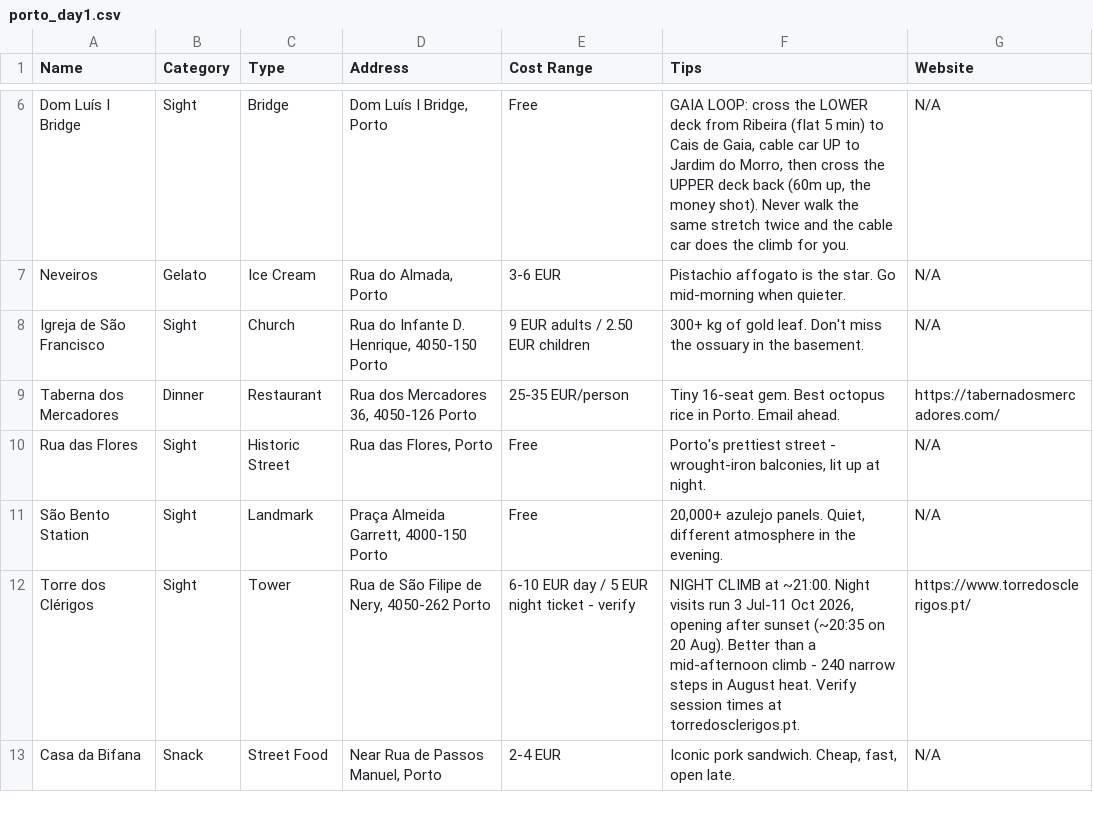
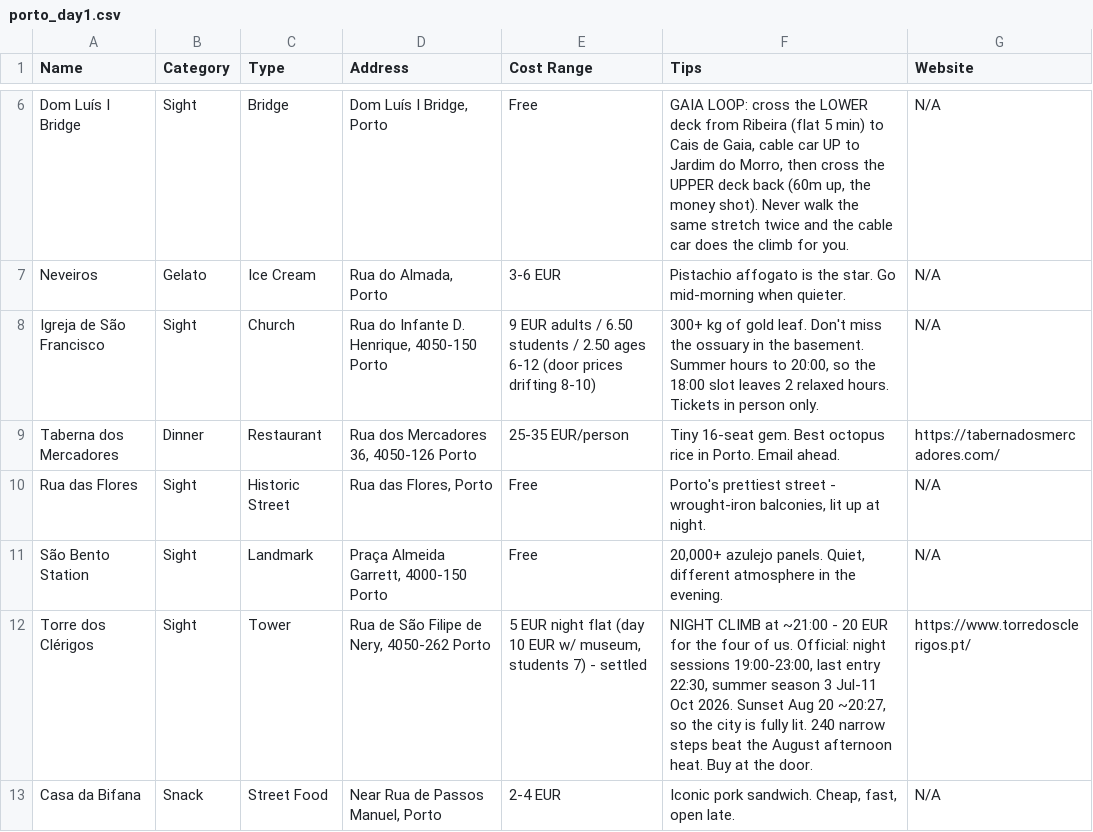
Before and after one commit to syavaYki/euro-trip-2026, a CSV file: docs/goog-map-data/porto_day1.csv, drawn as a sheet; only a part is shown, gaps mark what is left out; the diff covers the shown part only.

```diff
--- a/docs/goog-map-data/porto_day1.csv
+++ b/docs/goog-map-data/porto_day1.csv
@@ -7,3 +7,3 @@ Dom Luís I Bridge,Sight,Bridge,"Dom Luís I Bridge, Porto",Free,"GAIA LOOP: cro
 Neveiros,Gelato,Ice Cream,"Rua do Almada, Porto","3-6 EUR","Pistachio affogato is the star. Go mid-morning when quieter.",N/A
-Igreja de São Francisco,Sight,Church,"Rua do Infante D. Henrique, 4050-150 Porto","9 EUR adults / 2.50 EUR children","300+ kg of gold leaf. Don't miss the ossuary in the basement.",N/A
+Igreja de São Francisco,Sight,Church,"Rua do Infante D. Henrique, 4050-150 Porto","9 EUR adults / 6.50 students / 2.50 ages 6-12 (door prices drifting 8-10)","300+ kg of gold leaf. Don't miss the ossuary in the basement. Summer hours to 20:00, so the 18:00 slot leaves 2 relaxed hours. Tickets in person only.",N/A
 Taberna dos Mercadores,Dinner,Restaurant,"Rua dos Mercadores 36, 4050-126 Porto","25-35 EUR/person","Tiny 16-seat gem. Best octopus rice in Porto. Email ahead.",https://tabernadosmercadores.com/
@@ -11,3 +11,3 @@ Rua das Flores,Sight,Historic Street,"Rua das Flores, Porto",Free,"Porto's prett
 São Bento Station,Sight,Landmark,"Praça Almeida Garrett, 4000-150 Porto",Free,"20,000+ azulejo panels. Quiet, different atmosphere in the evening.",N/A
-Torre dos Clérigos,Sight,Tower,"Rua de São Filipe de Nery, 4050-262 Porto","6-10 EUR day / 5 EUR night ticket - verify","NIGHT CLIMB at ~21:00. Night visits run 3 Jul-11 Oct 2026, opening after sunset (~20:35 on 20 Aug). Better than a mid-afternoon climb - 240 narrow steps in August heat. Verify session times at torredosclerigos.pt.",https://www.torredosclerigos.pt/
+Torre dos Clérigos,Sight,Tower,"Rua de São Filipe de Nery, 4050-262 Porto","5 EUR night flat (day 10 EUR w/ museum, students 7) - settled","NIGHT CLIMB at ~21:00 - 20 EUR for the four of us. Official: night sessions 19:00-23:00, last entry 22:30, summer season 3 Jul-11 Oct 2026. Sunset Aug 20 ~20:27, so the city is fully lit. 240 narrow steps beat the August afternoon heat. Buy at the door.",https://www.torredosclerigos.pt/
 Casa da Bifana,Snack,Street Food,"Near Rua de Passos Manuel, Porto","2-4 EUR","Iconic pork sandwich. Cheap, fast, open late.",N/A
```
Also changed, not shown: 8 edited cells elsewhere in this file, docs/goog-map-data/porto_day2.csv, docs/goog-map-data/porto_day3.csv, 7 other files.
